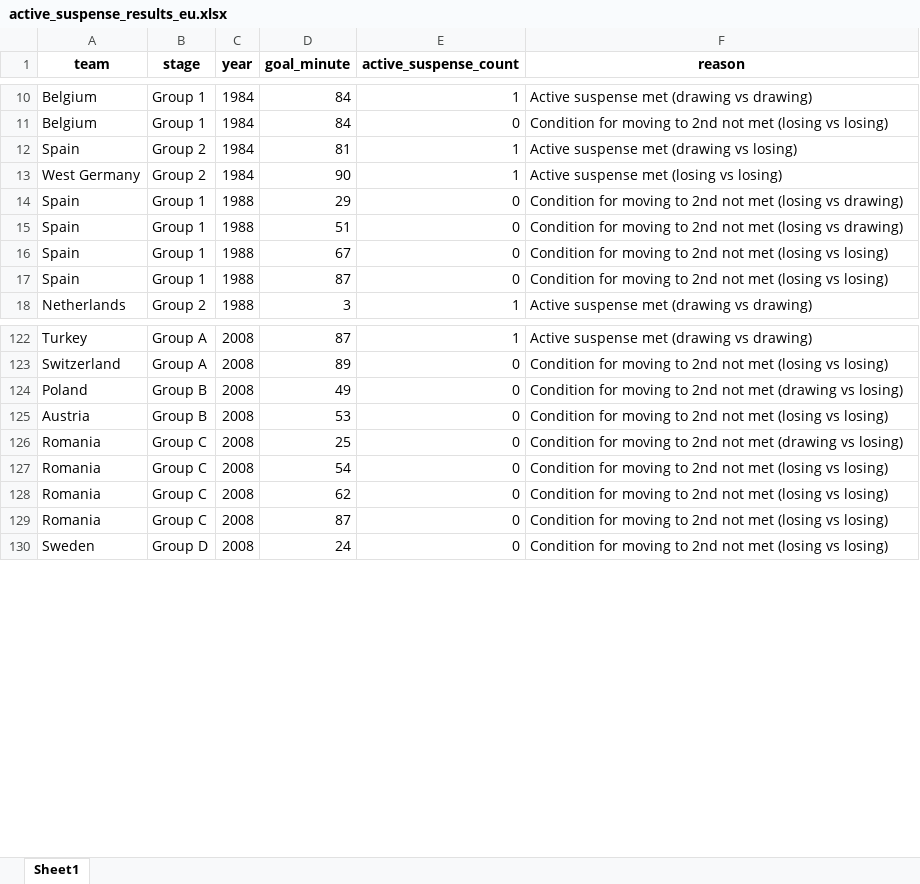
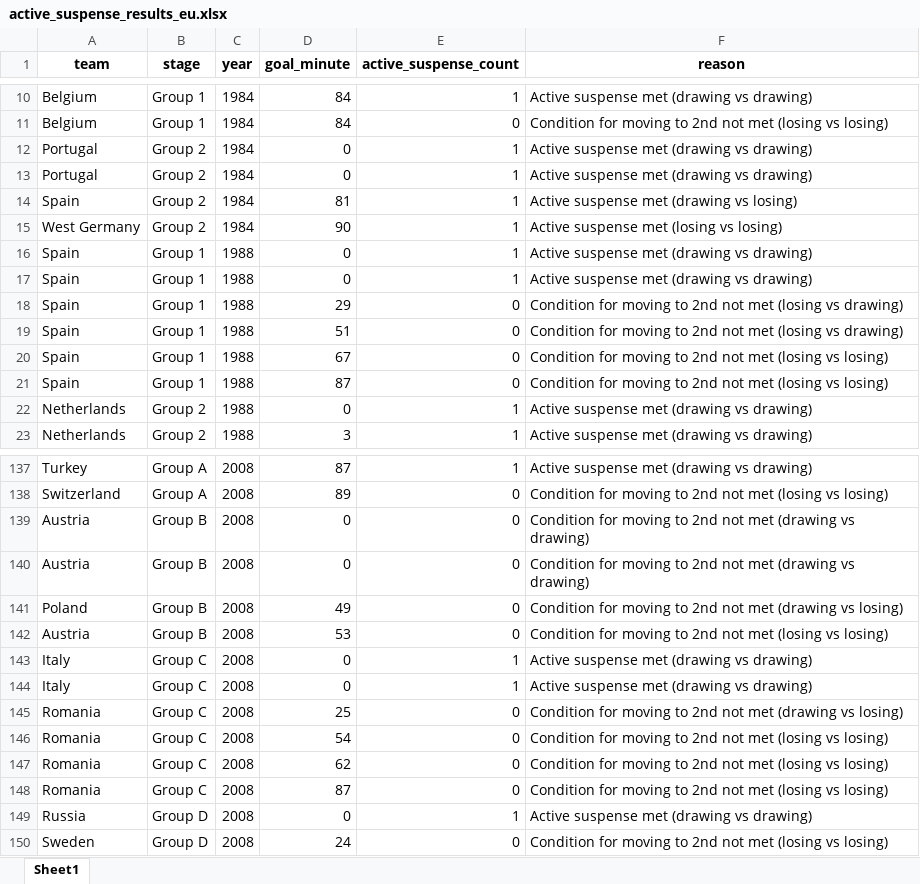
Before and after one commit to AEGDDI/tiebreak_wc, an Excel workbook: data/out/wiki/men/uefa/eu/active_suspense_results_eu.xlsx, sheet Sheet1, drawn as a sheet; only a part is shown, gaps mark what is left out; values as stored, in another font and other column widths than the file's, no borders; the diff covers the shown part only; the diff names each change by its address in the sheet, - before the commit and + after, or states it on an @@ line.

```diff
--- a/data/out/wiki/men/uefa/eu/active_suspense_results_eu.xlsx (sheet Sheet1)
+++ b/data/out/wiki/men/uefa/eu/active_suspense_results_eu.xlsx (sheet Sheet1)
+row 12: Portugal | Group 2 | 1984 | 0 | 1 | Active suspense met (drawing vs drawing)
+row 13: Portugal | Group 2 | 1984 | 0 | 1 | Active suspense met (drawing vs drawing)
+row 16: Spain | Group 1 | 1988 | 0 | 1 | Active suspense met (drawing vs drawing)
+row 17: Spain | Group 1 | 1988 | 0 | 1 | Active suspense met (drawing vs drawing)
+row 22: Netherlands | Group 2 | 1988 | 0 | 1 | Active suspense met (drawing vs drawing)
+row 139: Austria | Group B | 2008 | 0 | 0 | Condition for moving to 2nd not met (drawing vs drawing)
+row 140: Austria | Group B | 2008 | 0 | 0 | Condition for moving to 2nd not met (drawing vs drawing)
+row 143: Italy | Group C | 2008 | 0 | 1 | Active suspense met (drawing vs drawing)
+row 144: Italy | Group C | 2008 | 0 | 1 | Active suspense met (drawing vs drawing)
+row 149: Russia | Group D | 2008 | 0 | 1 | Active suspense met (drawing vs drawing)
```
Also changed, not shown: 33 added rows elsewhere in this sheet, data/in/eu_goals_men.xlsx, data/in/wc_goals_men.xlsx, 23 other files.
